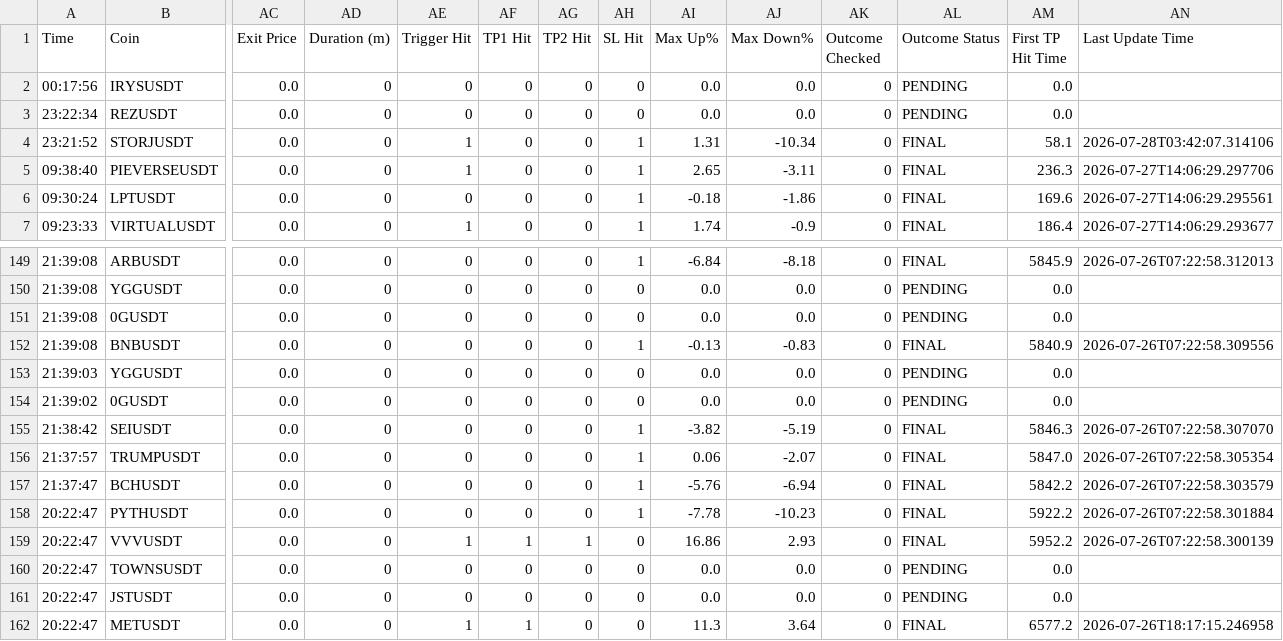
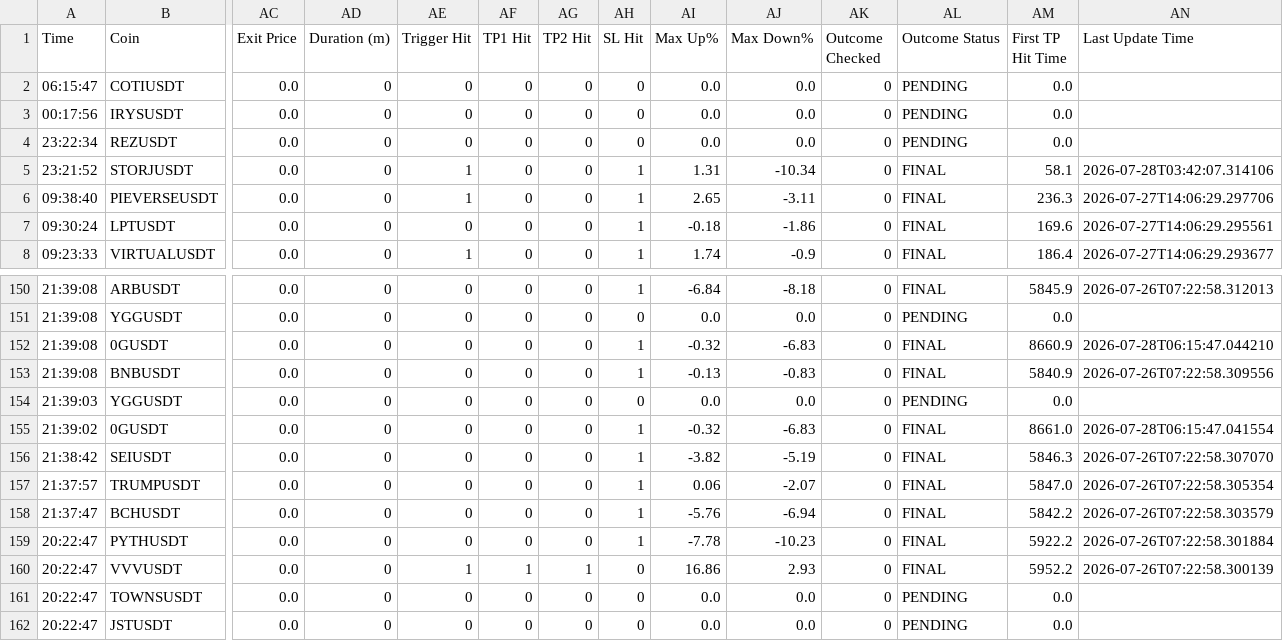
Before and after one commit to rank1984/crypto-bot, a CSV file: shadow_results.csv, drawn as a sheet; only a part is shown, gaps mark what is left out; the shorter side is filled out with more unchanged rows; addresses are those after the commit; rows hold the shown columns only; the diff names each change by its address in the sheet, - before the commit and + after, or states it on an @@ line.

```diff
--- a/shadow_results.csv
+++ b/shadow_results.csv
+row 2: 06:15:47 | COTIUSDT | 0.0 | 0 | 0 | 0 | 0 | 0 | 0.0 | 0.0 | 0 | PENDING | 0.0
-AH152 (SL Hit): 0
+AH152 (SL Hit): 1
-AI152 (Max Up%): 0.0
+AI152 (Max Up%): -0.32
-AJ152 (Max Down%): 0.0
+AJ152 (Max Down%): -6.83
-AL152 (Outcome Status): PENDING
+AL152 (Outcome Status): FINAL
-AM152 (First TP Hit Time): 0.0
+AM152 (First TP Hit Time): 8660.9
-AN152 (Last Update Time): (empty)
+AN152 (Last Update Time): 2026-07-28T06:15:47.044210
-AH155 (SL Hit): 0
+AH155 (SL Hit): 1
-AI155 (Max Up%): 0.0
+AI155 (Max Up%): -0.32
-AJ155 (Max Down%): 0.0
+AJ155 (Max Down%): -6.83
-AL155 (Outcome Status): PENDING
+AL155 (Outcome Status): FINAL
-AM155 (First TP Hit Time): 0.0
+AM155 (First TP Hit Time): 8661.0
-AN155 (Last Update Time): (empty)
+AN155 (Last Update Time): 2026-07-28T06:15:47.041554
```
Also changed, not shown: 1 other file.
